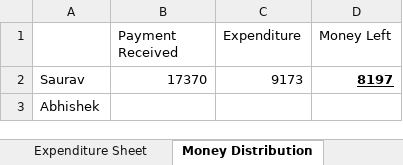
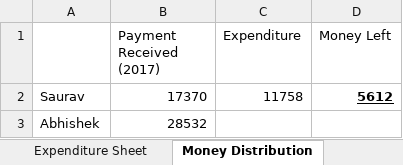
Before and after one commit to elecbits16/Accounts, an Excel workbook: Customers+finance_revised.xlsx, sheet Money Distribution, drawn as a sheet; values as stored, in another font and other column widths than the file's, no borders; the diff names each change by its address in the sheet, - before the commit and + after, or states it on an @@ line.

```diff
--- a/Customers+finance_revised.xlsx (sheet Money Distribution)
+++ b/Customers+finance_revised.xlsx (sheet Money Distribution)
-B1: Payment Received
+B1: Payment Received (2017)
-C2 (Expenditure): 9173
+C2 (Expenditure): 11758
-D2 (Money Left): 8197
+D2 (Money Left): 5612
-B3 (Payment Received (2017)): (empty)
+B3 (Payment Received (2017)): 28532
```
Also changed, not shown: sheet Expenditure Sheet, sheet Customer Sheet.
